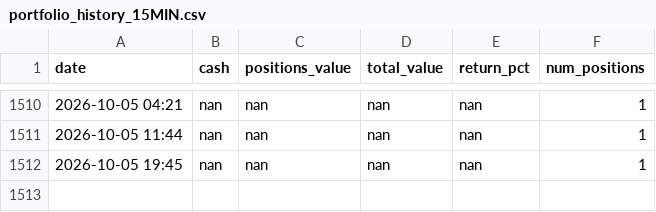
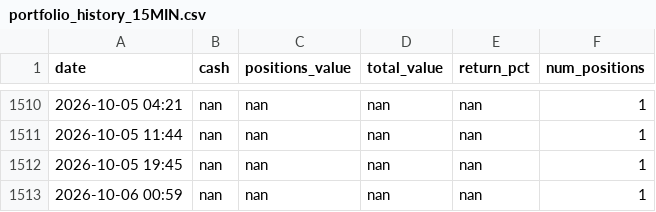
Before and after one commit to apolodario-rgb/trading-signal-app, a CSV file: portfolio_history_15MIN.csv, drawn as a sheet; only a part is shown, gaps mark what is left out; the diff names each change by its address in the sheet, - before the commit and + after, or states it on an @@ line.

```diff
--- a/portfolio_history_15MIN.csv
+++ b/portfolio_history_15MIN.csv
+row 1513: 2026-10-06 00:59 | nan | nan | nan | nan | 1
```
Also changed, not shown: 1 other file.
